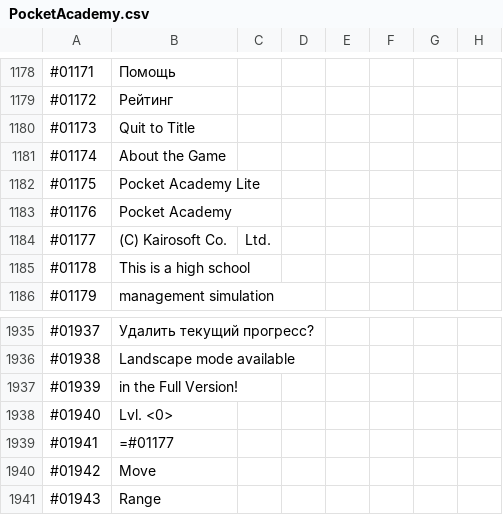
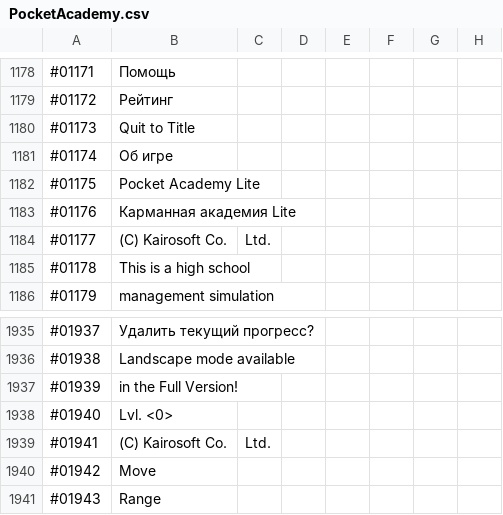
Before and after one commit to ITDarkUFO/Graphic, a CSV file: PocketAcademy.csv, drawn as a sheet; only a part is shown, gaps mark what is left out.

Commit message:
Update PocketAcademy.csv

```diff
--- a/PocketAcademy.csv
+++ b/PocketAcademy.csv
@@ -1180,5 +1180,5 @@
 #01173,Quit to Title
-#01174,About the Game
+#01174,Об игре
 #01175,Pocket Academy Lite
-#01176,Pocket Academy
+#01176,Карманная академия Lite
 #01177,(C) Kairosoft Co., Ltd.
@@ -1938,3 +1938,3 @@
 #01940,Lvl. <0>
-#01941,=#01177
+#01941,(C) Kairosoft Co., Ltd.
 #01942,Move
```
